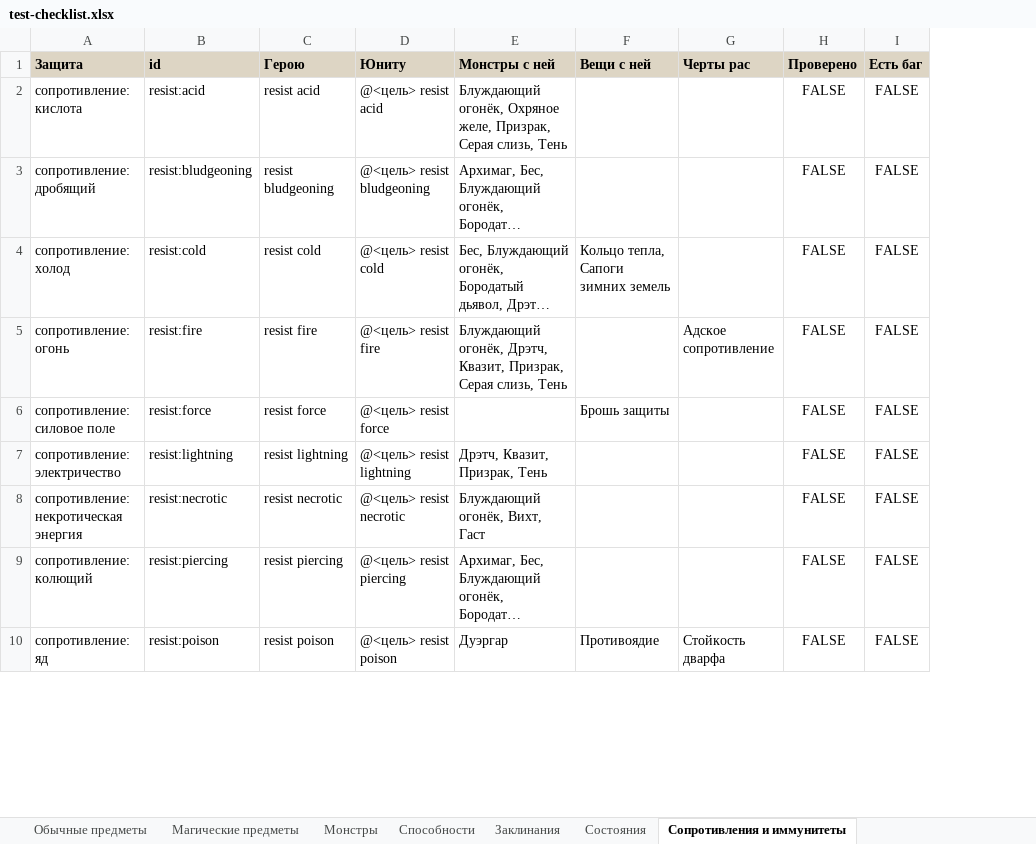
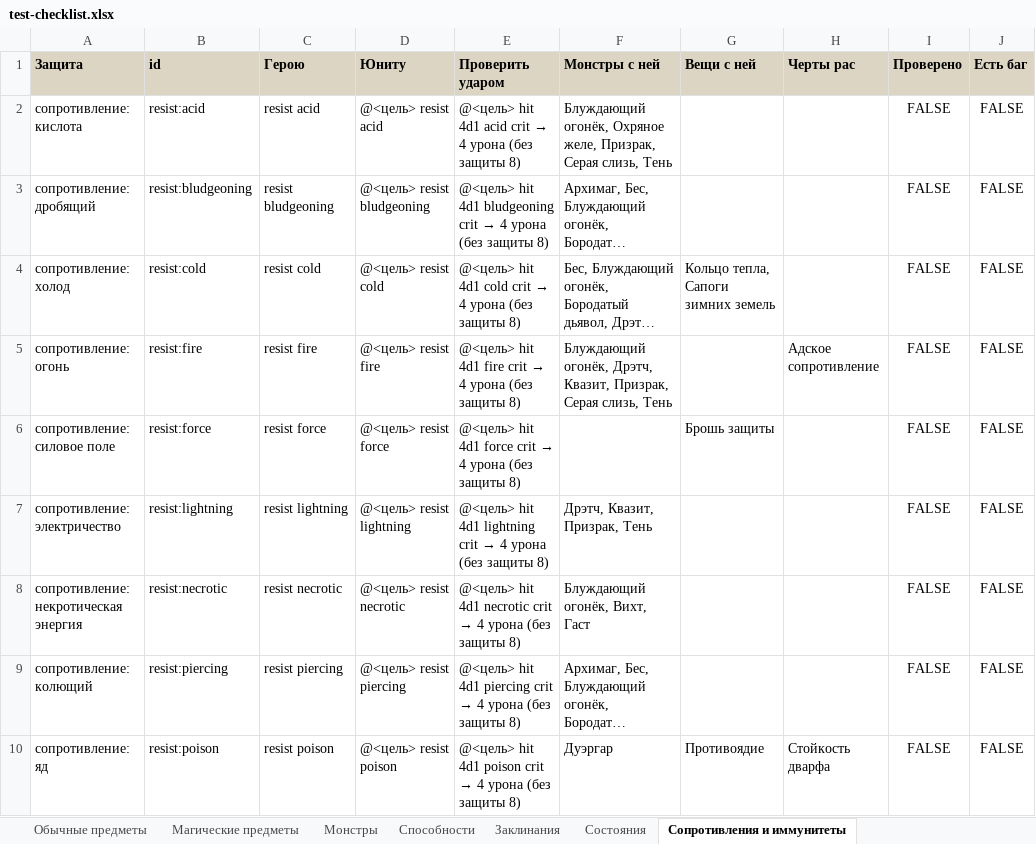
Before and after one commit to rapotekhin/dnd_llm, an Excel workbook: docs/checklist/test-checklist.xlsx, sheet Сопротивления и иммунитеты, drawn as a sheet; only a part is shown; long unchanged cells end in …; values as stored, in another font and other column widths than the file's, no borders; conditional formats not drawn; the diff names each change by its address in the sheet, - before the commit and + after, or states it on an @@ line.

```diff
--- a/docs/checklist/test-checklist.xlsx (sheet Сопротивления и иммунитеты)
+++ b/docs/checklist/test-checklist.xlsx (sheet Сопротивления и иммунитеты)
+column E (Проверить ударом), rows 2-10: @<цель> hit 4d1 acid crit → 4 урона (без защиты 8) | @<цель> hit 4d1 bludgeoning crit → 4 урона (без защиты 8) | @<цель> hit 4d1 cold crit → 4 урона (без защиты 8) | @<цель> hit 4d1 fire crit → 4 урона (без защиты 8) | @<цель> hit 4d1 force crit → 4 урона (без защиты 8) | @<цель> hit 4d1 lightning crit → 4 урона (без защиты 8) | @<цель> hit 4d1 necrotic crit → 4 урона (без защиты 8) | @<цель> hit 4d1 piercing crit → 4 урона (без защиты 8) | @<цель> hit 4d1 poison crit → 4 урона (без защиты 8)
```
Also changed, not shown: 10 other files.
